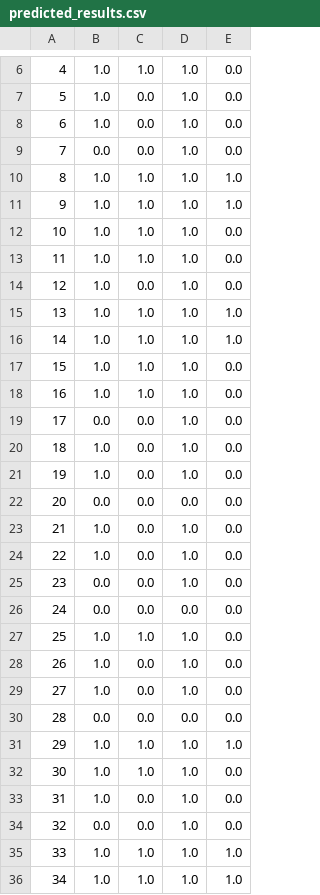
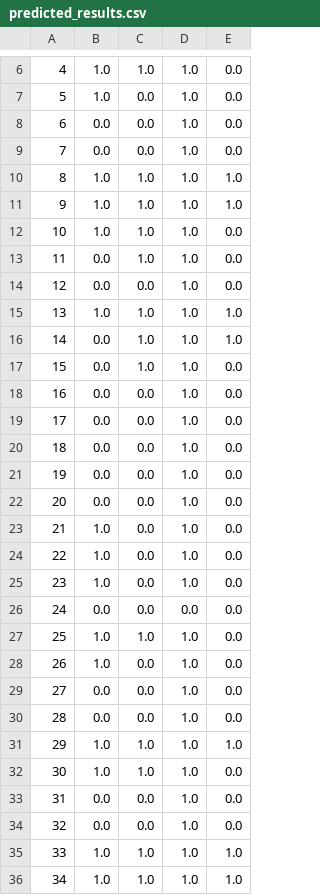
Before and after one commit to vincent51689453/Welding_Defects_Handler, a CSV file: neural_network/output_data/predicted_results.csv, drawn as a sheet; only a part is shown, gaps mark what is left out; the diff covers the shown part only.

```diff
--- a/neural_network/output_data/predicted_results.csv
+++ b/neural_network/output_data/predicted_results.csv
@@ -7,3 +7,3 @@
 5,1.0,0.0,1.0,0.0
-6,1.0,0.0,1.0,0.0
+6,0.0,0.0,1.0,0.0
 7,0.0,0.0,1.0,0.0
@@ -12,15 +12,15 @@
 10,1.0,1.0,1.0,0.0
-11,1.0,1.0,1.0,0.0
-12,1.0,0.0,1.0,0.0
+11,0.0,1.0,1.0,0.0
+12,0.0,0.0,1.0,0.0
 13,1.0,1.0,1.0,1.0
-14,1.0,1.0,1.0,1.0
-15,1.0,1.0,1.0,0.0
-16,1.0,1.0,1.0,0.0
+14,0.0,1.0,1.0,1.0
+15,0.0,1.0,1.0,0.0
+16,0.0,0.0,1.0,0.0
 17,0.0,0.0,1.0,0.0
-18,1.0,0.0,1.0,0.0
-19,1.0,0.0,1.0,0.0
-20,0.0,0.0,0.0,0.0
+18,0.0,0.0,1.0,0.0
+19,0.0,0.0,1.0,0.0
+20,0.0,0.0,1.0,0.0
 21,1.0,0.0,1.0,0.0
 22,1.0,0.0,1.0,0.0
-23,0.0,0.0,1.0,0.0
+23,1.0,0.0,1.0,0.0
 24,0.0,0.0,0.0,0.0
@@ -28,7 +28,7 @@
 26,1.0,0.0,1.0,0.0
-27,1.0,0.0,1.0,0.0
-28,0.0,0.0,0.0,0.0
+27,0.0,0.0,1.0,0.0
+28,0.0,0.0,1.0,0.0
 29,1.0,1.0,1.0,1.0
 30,1.0,1.0,1.0,0.0
-31,1.0,0.0,1.0,0.0
+31,0.0,0.0,1.0,0.0
 32,0.0,0.0,1.0,0.0
```
Also changed, not shown: 16 edited cells elsewhere in this file, 13 other files.
